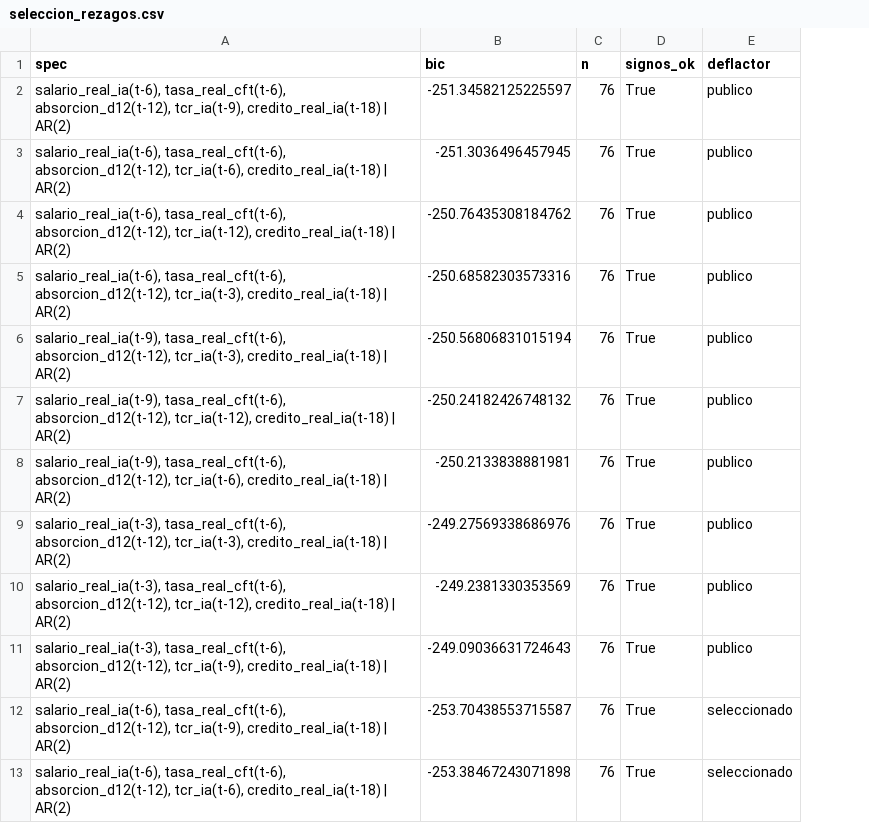
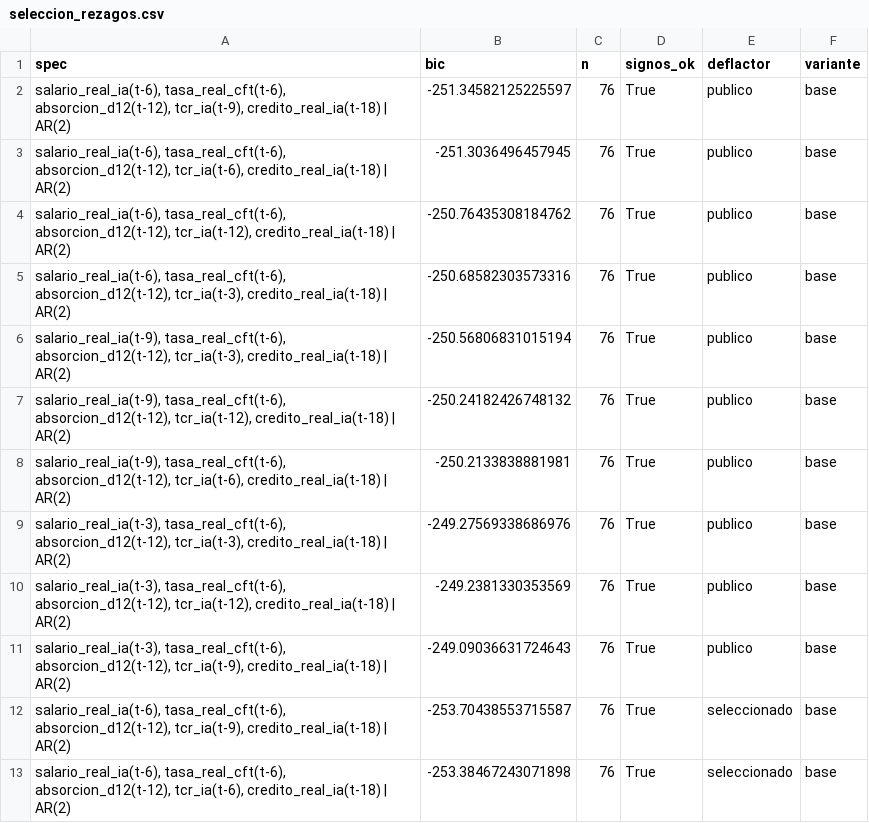
Before and after one commit to alvarez1lucas/mora_argentina, a CSV file: outputs/canales/seleccion_rezagos.csv, drawn as a sheet; only a part is shown; the diff covers the shown part only; the diff names each change by its address in the sheet, - before the commit and + after, or states it on an @@ line.

```diff
--- a/outputs/canales/seleccion_rezagos.csv
+++ b/outputs/canales/seleccion_rezagos.csv
+column F (variante), rows 2-13: all base
```
Also changed, not shown: 30 added rows elsewhere in this file, outputs/canales/aportes_por_canal.csv, outputs/canales/coeficientes.csv, 4 other files.
